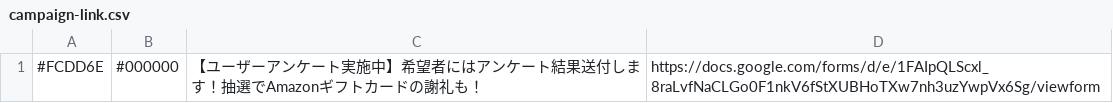
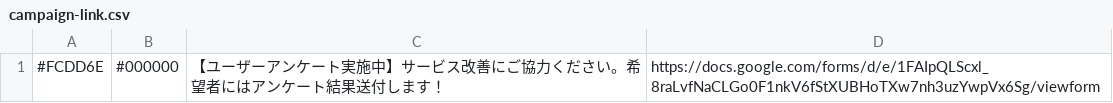
Before and after one commit to we-are-ma/protopedia-terms, a CSV file: campaign-link.csv, drawn as a sheet.

Commit message:
Update campaign-link.csv

```diff
--- a/campaign-link.csv
+++ b/campaign-link.csv
@@ -1 +1 @@
-#FCDD6E,#000000,【ユーザーアンケート実施中】希望者にはアンケート結果送付します！抽選でAmazonギフトカードの謝礼も！,https://docs.google.com/forms/d/e/1FAIpQLScxl_8raLvfNaCLGo0F1nkV6fStXUBHoTXw7nh3uzYwpVx6Sg/viewform
+#FCDD6E,#000000,【ユーザーアンケート実施中】サービス改善にご協力ください。希望者にはアンケート結果送付します！,https://docs.google.com/forms/d/e/1FAIpQLScxl_8raLvfNaCLGo0F1nkV6fStXUBHoTXw7nh3uzYwpVx6Sg/viewform
```
